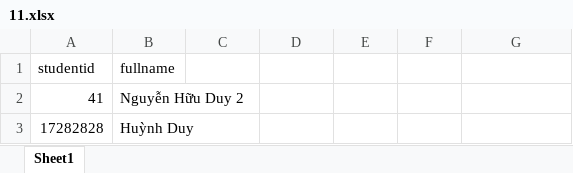
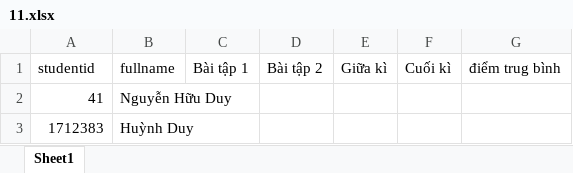
Before and after one commit to huuduynvc/classroom-manager-backend, an Excel workbook: public/templates/11.xlsx, sheet Sheet1, drawn as a sheet; values as stored, in another font and other column widths than the file's, no borders; the diff names each change by its address in the sheet, - before the commit and + after, or states it on an @@ line.

```diff
--- a/public/templates/11.xlsx (sheet Sheet1)
+++ b/public/templates/11.xlsx (sheet Sheet1)
-C1: (empty)
+C1: Bài tập 1
-D1: (empty)
+D1: Bài tập 2
-E1: (empty)
+E1: Giữa kì
-F1: (empty)
+F1: Cuối kì
-G1: (empty)
+G1: điểm trug bình
-B2 (fullname): Nguyễn Hữu Duy 2
+B2 (fullname): Nguyễn Hữu Duy
-A3 (studentid): 17282828
+A3 (studentid): 1712383
```
Also changed, not shown: public/templates/1.xlsx, 17 other files.
